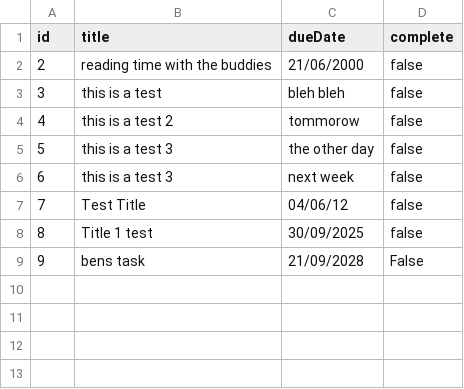
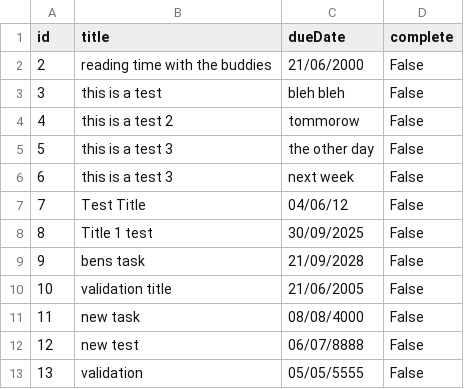
Before and after one commit to EuanPe/ToDoList, a CSV file: All_Tasks.CSV, drawn as a sheet; the diff names each change by its address in the sheet, - before the commit and + after, or states it on an @@ line.

Commit message:
validation added

```diff
--- a/All_Tasks.CSV
+++ b/All_Tasks.CSV
-D2:D8 (complete): false
+D2:D8 (complete): False
+row 10: 10 | validation title | 21/06/2005 | False
+row 11: 11 | new task | 08/08/4000 | False
+row 12: 12 | new test | 06/07/8888 | False
+row 13: 13 | validation | 05/05/5555 | False
```
Also changed, not shown: 1 other file.
